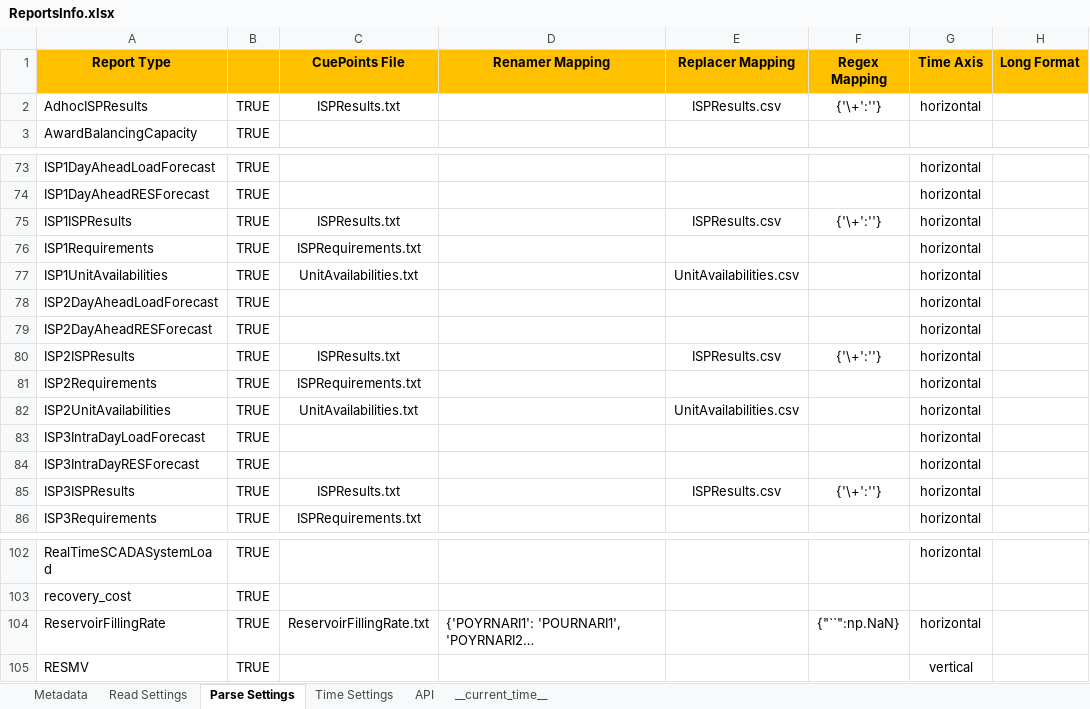
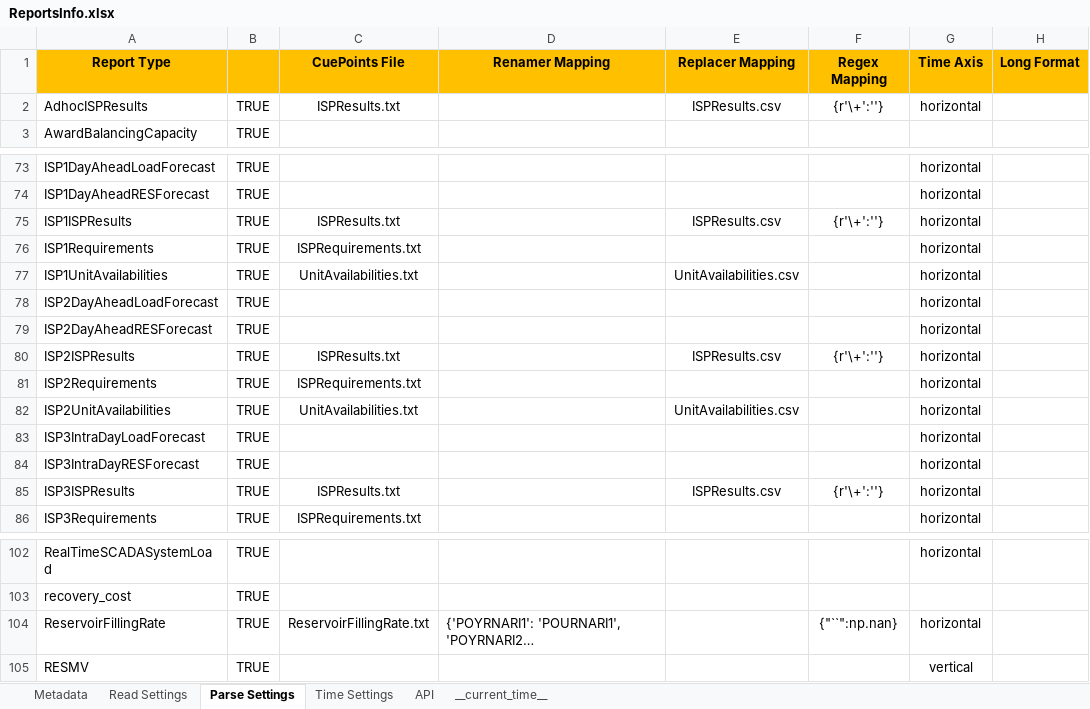
Before and after one commit to ThanosGkou/exso, an Excel workbook: src/exso/Files/ReportsInfo.xlsx, sheet Parse Settings, drawn as a sheet; only a part is shown, gaps mark what is left out; long unchanged cells end in …; values as stored, in another font and other column widths than the file's, no borders; conditional formats not drawn; the diff names each change by its address in the sheet, - before the commit and + after, or states it on an @@ line.

```diff
--- a/src/exso/Files/ReportsInfo.xlsx (sheet Parse Settings)
+++ b/src/exso/Files/ReportsInfo.xlsx (sheet Parse Settings)
-F2 (Regex Mapping): {'\+':''}
+F2 (Regex Mapping): {r'\+':''}
-F75 (Regex Mapping): {'\+':''}
+F75 (Regex Mapping): {r'\+':''}
-F80 (Regex Mapping): {'\+':''}
+F80 (Regex Mapping): {r'\+':''}
-F85 (Regex Mapping): {'\+':''}
+F85 (Regex Mapping): {r'\+':''}
-F104 (Regex Mapping): {"``":np.NaN}
+F104 (Regex Mapping): {"``":np.nan}
```
Also changed, not shown: sheet Time Settings, sheet Read Settings, sheet __current_time__.
